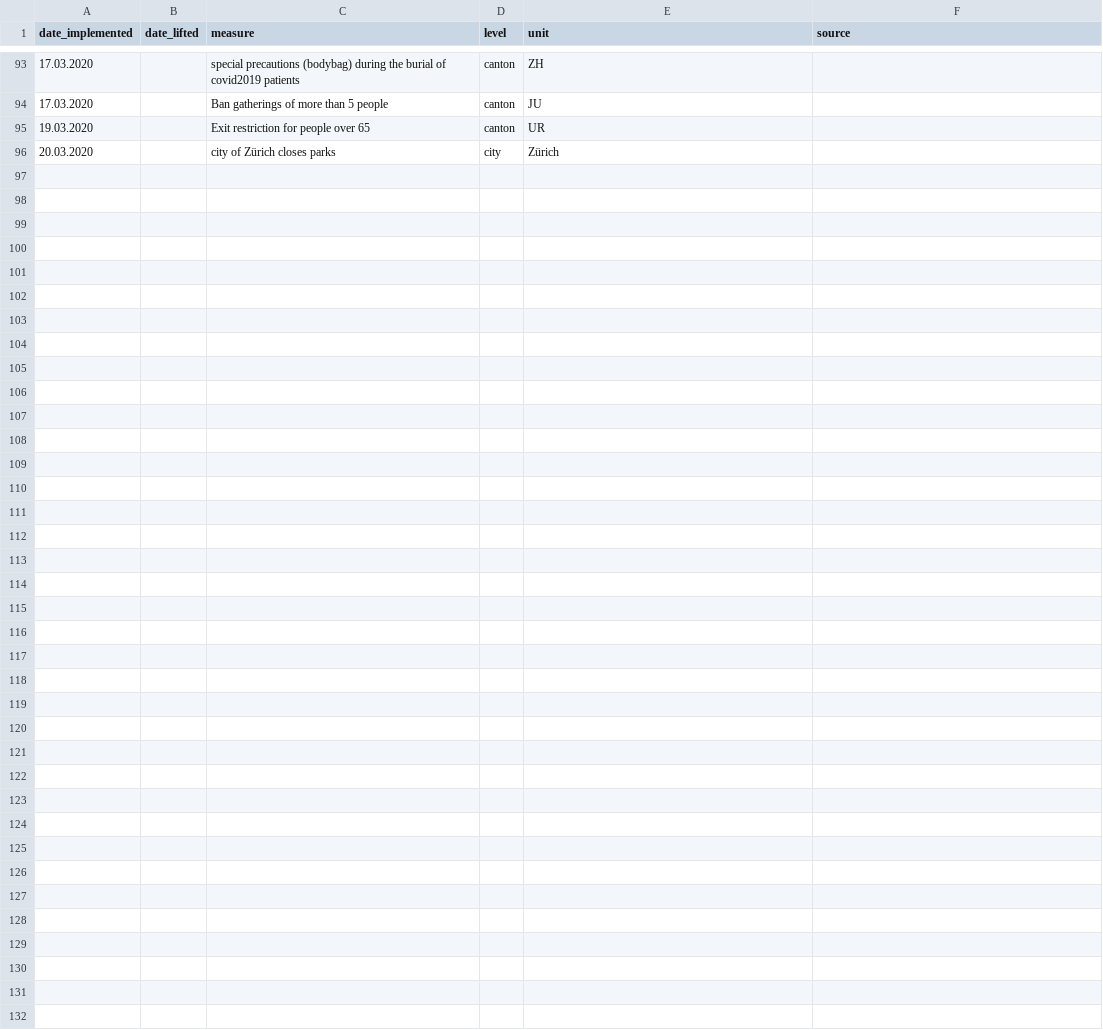
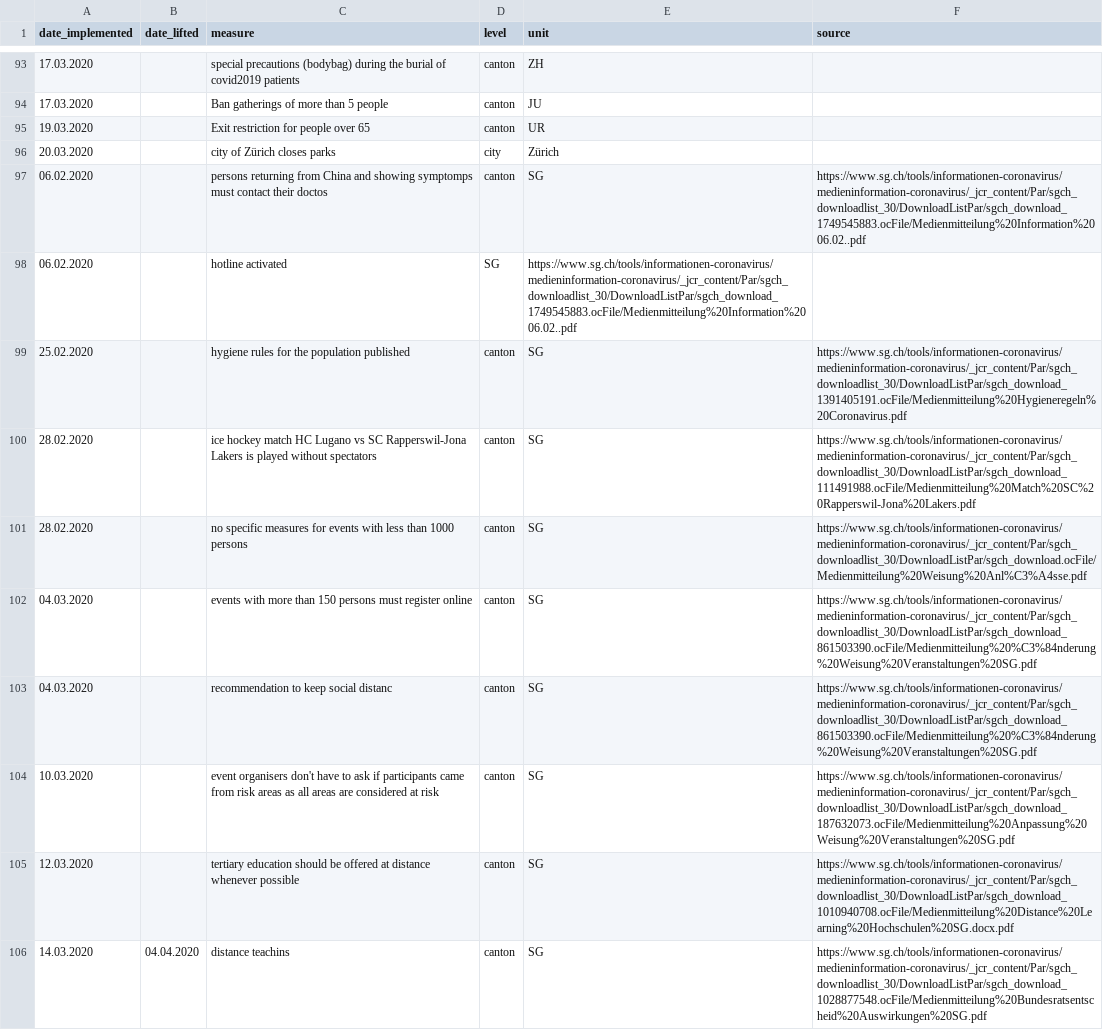
Before and after one commit to baffelli/covid-2019-measures, a CSV file: measures.csv, drawn as a sheet; only a part is shown, gaps mark what is left out; the diff covers the shown part only.

Commit message:
Update measures.csv
Added measures for Sankt Gallen.

```diff
--- a/measures.csv
+++ b/measures.csv
@@ -96 +96,11 @@ date_implemented,date_lifted,measure,level,unit, source
 20.03.2020,,city of Zürich closes parks,city,Zürich,
+06.02.2020,,persons returning from China and showing symptomps must contact their doctos,canton,SG,https://www.sg.ch/tools/informationen-coronavirus/medieninformation-coronavirus/_jcr_content/Par/sgch_downloadlist_30/DownloadListPar/sgch_download_1749545883.ocFile/Medienmitteilung%20Information%2006.02..pdf
+06.02.2020,,hotline activated,SG,https://www.sg.ch/tools/informationen-coronavirus/medieninformation-coronavirus/_jcr_content/Par/sgch_downloadlist_30/DownloadListPar/sgch_download_1749545883.ocFile/Medienmitteilung%20Information%2006.02..pdf
+25.02.2020,,hygiene rules for the population published,canton,SG,https://www.sg.ch/tools/informationen-coronavirus/medieninformation-coronavirus/_jcr_content/Par/sgch_downloadlist_30/DownloadListPar/sgch_download_1391405191.ocFile/Medienmitteilung%20Hygieneregeln%20Coronavirus.pdf
+28.02.2020,,ice hockey match HC Lugano vs  SC Rapperswil-Jona Lakers is played without spectators,canton,SG,https://www.sg.ch/tools/informationen-coronavirus/medieninformation-coronavirus/_jcr_content/Par/sgch_downloadlist_30/DownloadListPar/sgch_download_111491988.ocFile/Medienmitteilung%20Match%20SC%20Rapperswil-Jona%20Lakers.pdf
+28.02.2020,,no specific measures for events with less than 1000 persons,canton,SG,https://www.sg.ch/tools/informationen-coronavirus/medieninformation-coronavirus/_jcr_content/Par/sgch_downloadlist_30/DownloadListPar/sgch_download.ocFile/Medienmitteilung%20Weisung%20Anl%C3%A4sse.pdf
+04.03.2020,,events with more than 150 persons must register online,canton,SG,https://www.sg.ch/tools/informationen-coronavirus/medieninformation-coronavirus/_jcr_content/Par/sgch_downloadlist_30/DownloadListPar/sgch_download_861503390.ocFile/Medienmitteilung%20%C3%84nderung%20Weisung%20Veranstaltungen%20SG.pdf
+04.03.2020,,recommendation to keep social distanc,canton,SG,https://www.sg.ch/tools/informationen-coronavirus/medieninformation-coronavirus/_jcr_content/Par/sgch_downloadlist_30/DownloadListPar/sgch_download_861503390.ocFile/Medienmitteilung%20%C3%84nderung%20Weisung%20Veranstaltungen%20SG.pdf
+10.03.2020,,event organisers don't have to ask if participants came from risk areas as all areas are considered at risk,canton,SG,https://www.sg.ch/tools/informationen-coronavirus/medieninformation-coronavirus/_jcr_content/Par/sgch_downloadlist_30/DownloadListPar/sgch_download_187632073.ocFile/Medienmitteilung%20Anpassung%20Weisung%20Veranstaltungen%20SG.pdf
+12.03.2020,,tertiary education should be offered at distance whenever possible,canton,SG,https://www.sg.ch/tools/informationen-coronavirus/medieninformation-coronavirus/_jcr_content/Par/sgch_downloadlist_30/DownloadListPar/sgch_download_1010940708.ocFile/Medienmitteilung%20Distance%20Learning%20Hochschulen%20SG.docx.pdf
+14.03.2020,04.04.2020,distance teachins,canton,SG,https://www.sg.ch/tools/informationen-coronavirus/medieninformation-coronavirus/_jcr_content/Par/sgch_downloadlist_30/DownloadListPar/sgch_download_1028877548.ocFile/Medienmitteilung%20Bundesratsentscheid%20Auswirkungen%20SG.pdf
```
Also changed, not shown: 9 added rows elsewhere in this file.
